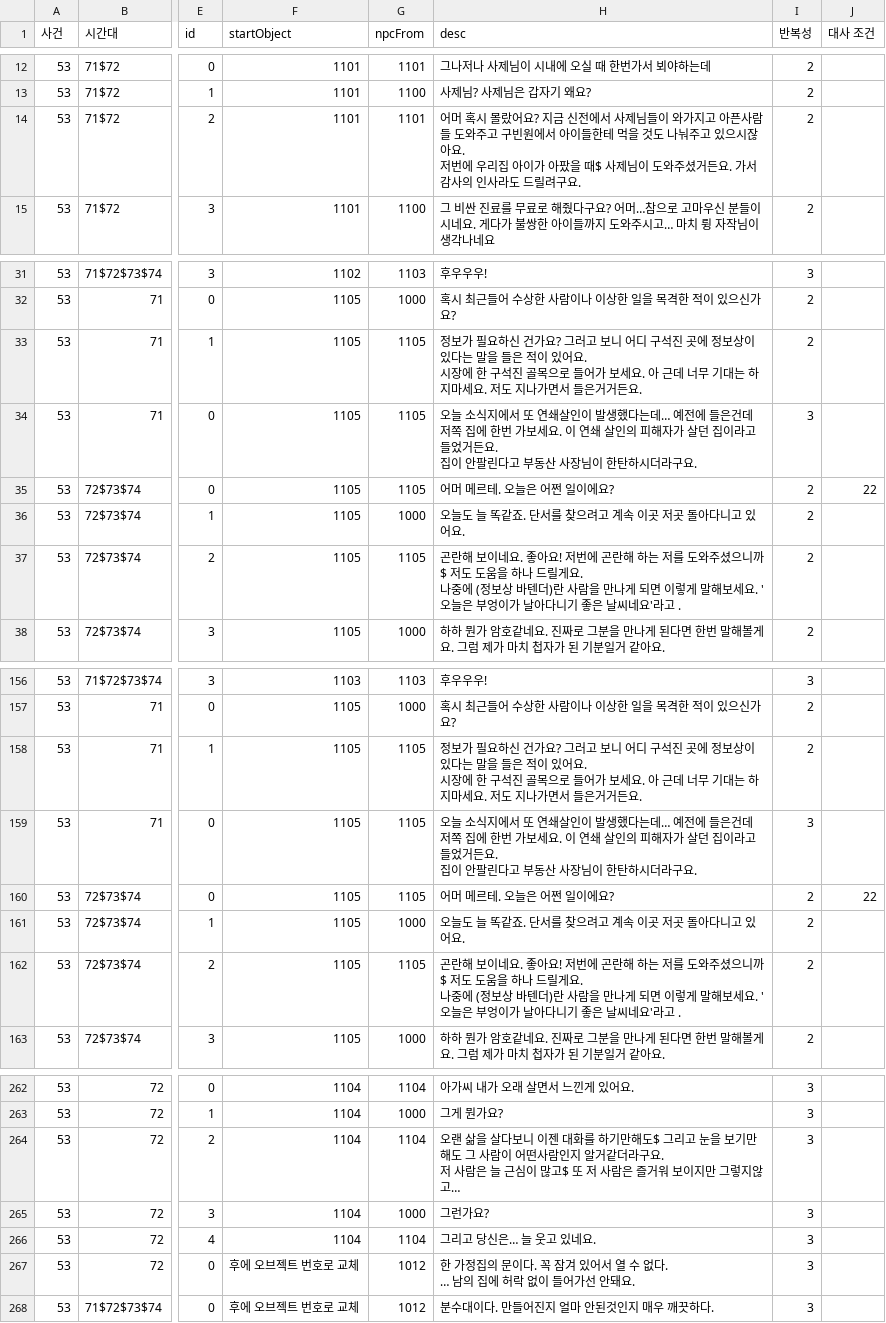
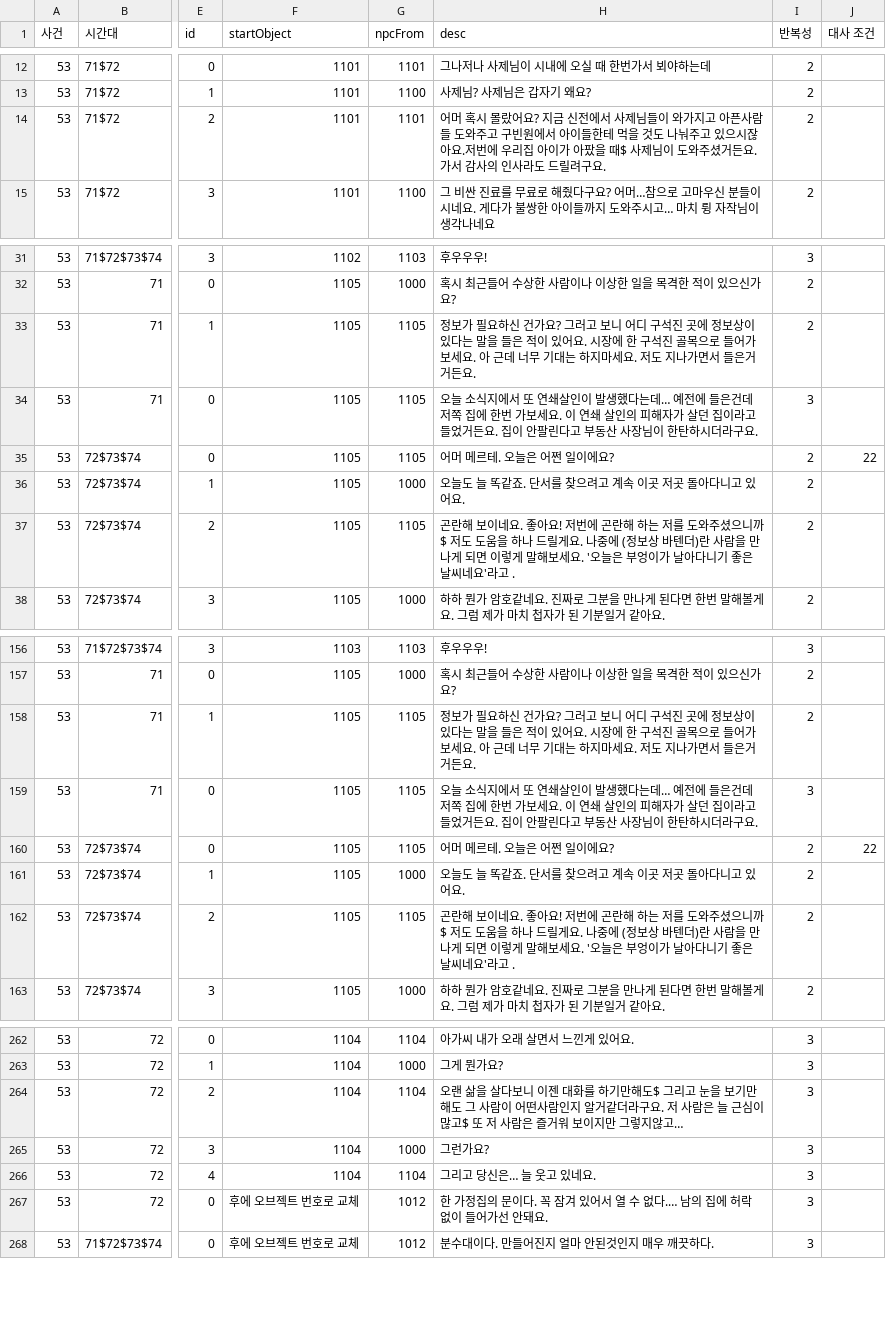
Before and after one commit to sladja3929/ProjectBW, a CSV file: Assets/StreamingAssets/Data/Interaction_ver1_5.csv, drawn as a sheet; only a part is shown, gaps mark what is left out; ↵ is a line break in a cell; the diff covers the shown part only; the diff names each change by its address in the sheet, - before the commit and + after, or states it on an @@ line.

```diff
--- a/Assets/StreamingAssets/Data/Interaction_ver1_5.csv
+++ b/Assets/StreamingAssets/Data/Interaction_ver1_5.csv
-H14 (desc): …려구요.
+H14 (desc): …려구요.
-H33 (desc): …거든요.
+H33 (desc): …거든요.
-H34 (desc): …라구요.
+H34 (desc): …라구요.
-H37 (desc): …라고 .
+H37 (desc): …라고 .
-H158 (desc): …거든요.
+H158 (desc): …거든요.
-H159 (desc): …라구요.
+H159 (desc): …라구요.
-H162 (desc): …라고 .
+H162 (desc): …라고 .
-H264 (desc): …지않고…
+H264 (desc): …지않고…
-H267 (desc): …수 없다. ↵ … 남의 집…
+H267 (desc): …수 없다.… 남의 집…
```
Also changed, not shown: 12 edited cells elsewhere in this file, 8 other files.
